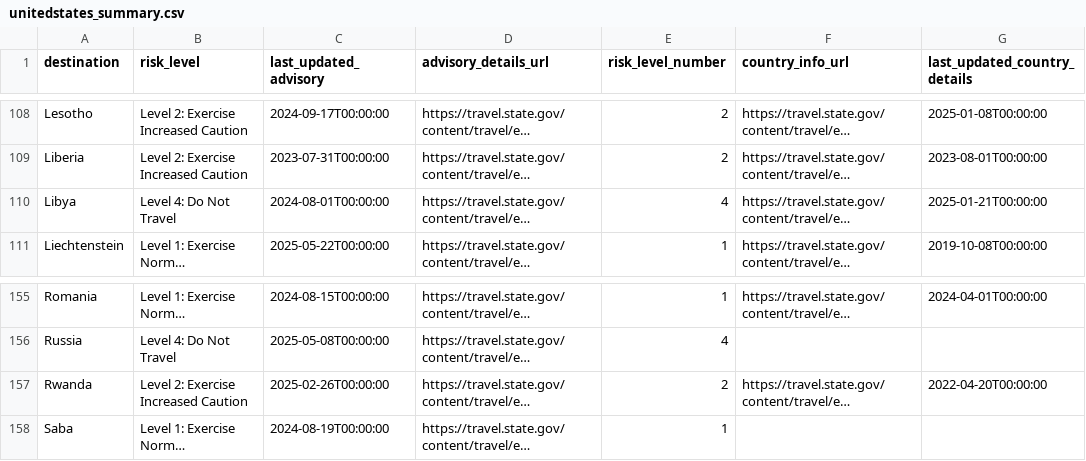
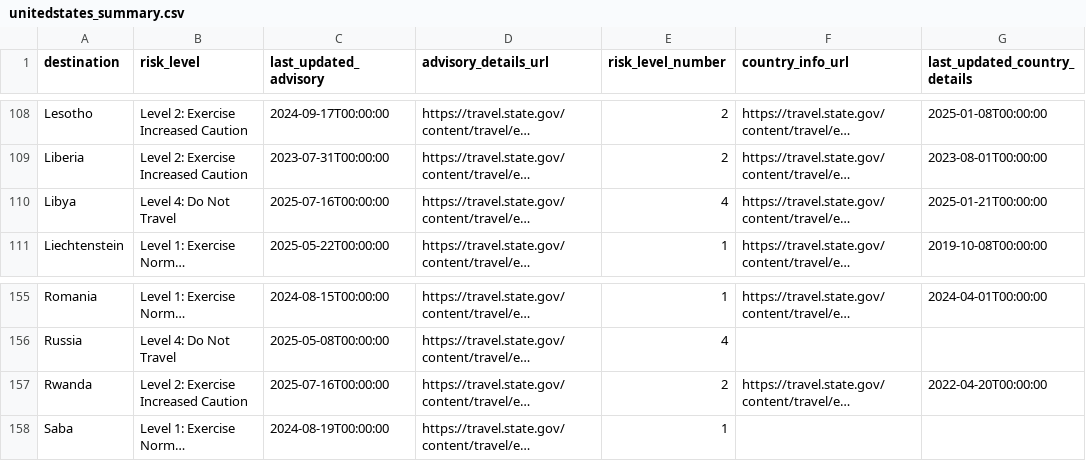
Before and after one commit to marcolussetti/travel-advisories, a CSV file: unitedstates_summary.csv, drawn as a sheet; only a part is shown, gaps mark what is left out; long unchanged cells end in …; the diff names each change by its address in the sheet, - before the commit and + after, or states it on an @@ line.

```diff
--- a/unitedstates_summary.csv
+++ b/unitedstates_summary.csv
-C110 (last_updated_advisory): 2024-08-01T00:00:00
+C110 (last_updated_advisory): 2025-07-16T00:00:00
-C157 (last_updated_advisory): 2025-02-26T00:00:00
+C157 (last_updated_advisory): 2025-07-16T00:00:00
```
Also changed, not shown: 5 other files.
